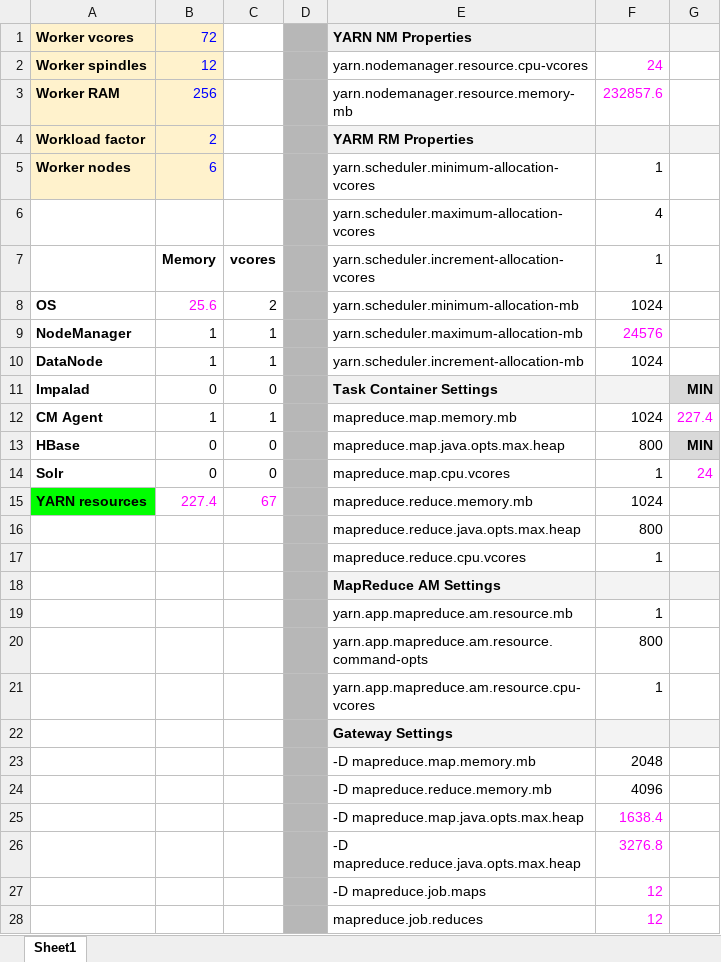
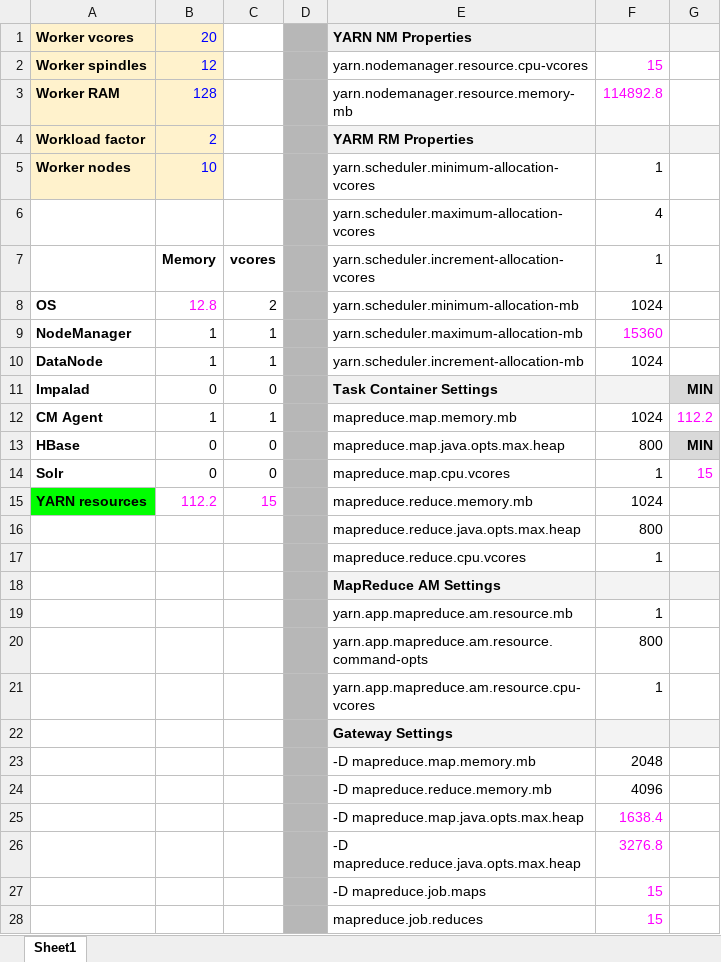
Before and after one commit to thommaa/SEBC_LondonJune2017, an Excel workbook: resources/tools/YARNCalcs.xlsx, sheet Sheet1, drawn as a sheet; values as stored, in another font and other column widths than the file's, no borders; the diff names each change by its address in the sheet, - before the commit and + after, or states it on an @@ line.

Commit message:
Terasort results and resources

```diff
--- a/resources/tools/YARNCalcs.xlsx (sheet Sheet1)
+++ b/resources/tools/YARNCalcs.xlsx (sheet Sheet1)
-B1: 72
+B1: 20
-F2: 24
+F2: 15
-B3: 256
+B3: 128
-F3: 232857.6
+F3: 114892.8
-B5: 6
+B5: 10
-B8: 25.6
+B8: 12.8
-F9: 24576
+F9: 15360
-G12: 227.4
+G12: 112.2
-G14: 24
+G14: 15
-B15: 227.4
+B15: 112.2
-C15: 67
+C15: 15
-F27:F28: 12
+F27:F28: 15
```
Also changed, not shown: 2 other files.
